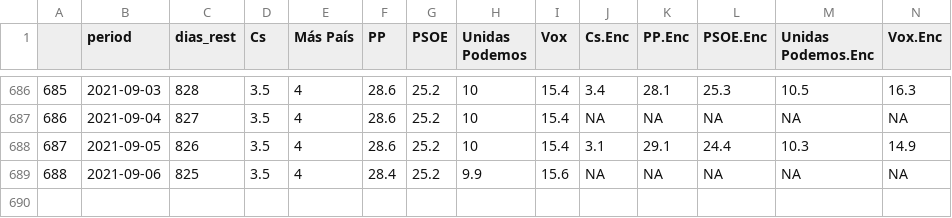
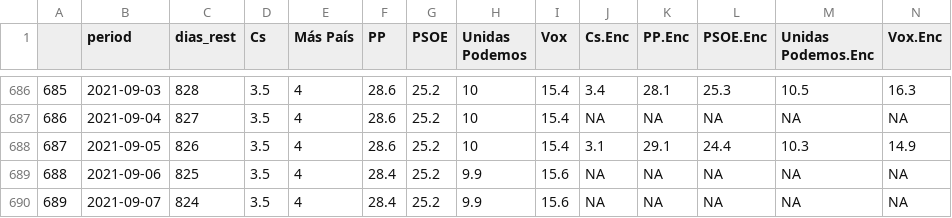
Before and after one commit to endikasatu/promedio_encuestas_esp, a CSV file: data/pde_plus_polls.csv, drawn as a sheet; only a part is shown, gaps mark what is left out; rows hold the shown columns only; the diff names each change by its address in the sheet, - before the commit and + after, or states it on an @@ line.

```diff
--- a/data/pde_plus_polls.csv
+++ b/data/pde_plus_polls.csv
+row 690: 689 | 2021-09-07 | 824 | 3.5 | 4 | 28.4 | 25.2 | 9.9 | 15.6 | NA | NA | NA | NA | NA
```
Also changed, not shown: 1 other file.
